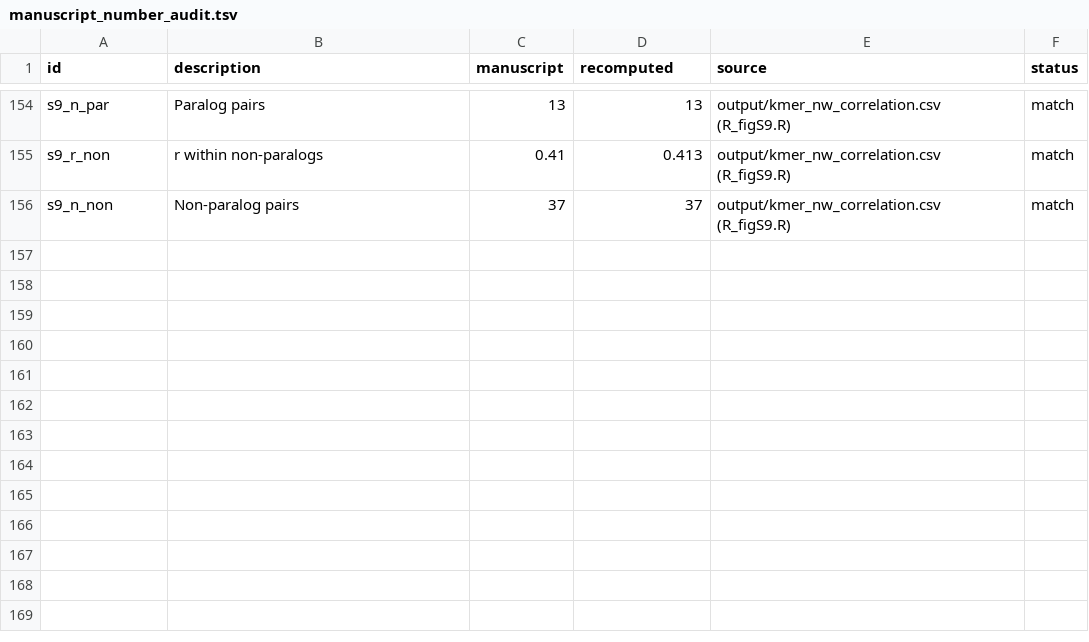
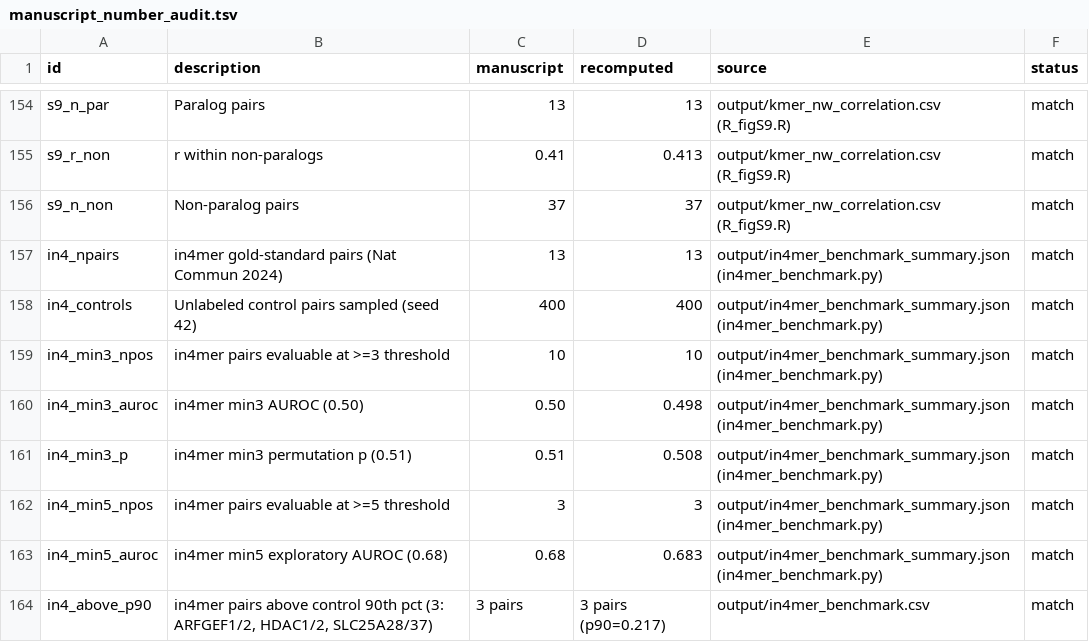
Before and after one commit to tjogzt/paralog-sl-predictor, a TSV file: output/manuscript_number_audit.tsv, drawn as a sheet; only a part is shown, gaps mark what is left out; the diff names each change by its address in the sheet, - before the commit and + after, or states it on an @@ line.

Commit message:
Add in4mer mutation-agnostic gold standard as external scope check (null result delineates DD's driver-conditioned domain)
- Esmaeili Anvar et al. (Nat Commun 2024) 13 cross-platform paralog SL pairs
  tested as an external benchmark: only 3/13 pass the >=5-mutant floor
  (AUROC 0.683, exploratory); 10/13 evaluable at >=3 give AUROC 0.498
  (permutation p = 0.51) -- a null result, as expected: these gold
  standards are mutation-agnostic dual-knockout pairs whose natural
  mutations are largely passengers that do not phenocopy knockout
- The 3 pairs with recurrent mutations (ARFGEF1/2, HDAC1/2, SLC25A28/37)
  exceed the 90th percentile of 400 unlabeled control pairs
- Documents DD's applicable scope (driver-conditioned dependencies) in
  Methods + Limitations instead of merging into Table S3 Tier A
  (different evidence category), preempting the inevitable reviewer question
- +8 audit claims -> 163/163 closed loop

```diff
--- a/output/manuscript_number_audit.tsv
+++ b/output/manuscript_number_audit.tsv
+row 157: in4_npairs | in4mer gold-standard pairs (Nat Commun 2024) | 13 | 13 | output/in4mer_benchmark_summary.json (in4mer_benchmark.py) | match
+row 158: in4_controls | Unlabeled control pairs sampled (seed 42) | 400 | 400 | output/in4mer_benchmark_summary.json (in4mer_benchmark.py) | match
+row 159: in4_min3_npos | in4mer pairs evaluable at >=3 threshold | 10 | 10 | output/in4mer_benchmark_summary.json (in4mer_benchmark.py) | match
+row 160: in4_min3_auroc | in4mer min3 AUROC (0.50) | 0.50 | 0.498 | output/in4mer_benchmark_summary.json (in4mer_benchmark.py) | match
+row 161: in4_min3_p | in4mer min3 permutation p (0.51) | 0.51 | 0.508 | output/in4mer_benchmark_summary.json (in4mer_benchmark.py) | match
+row 162: in4_min5_npos | in4mer pairs evaluable at >=5 threshold | 3 | 3 | output/in4mer_benchmark_summary.json (in4mer_benchmark.py) | match
+row 163: in4_min5_auroc | in4mer min5 exploratory AUROC (0.68) | 0.68 | 0.683 | output/in4mer_benchmark_summary.json (in4mer_benchmark.py) | match
+row 164: in4_above_p90 | in4mer pairs above control 90th pct (3: ARFGEF1/2, HDAC1/2, SLC25A28/37) | 3 pairs | 3 pairs (p90=0.217) | output/in4mer_benchmark.csv | match
```
Also changed, not shown: 6 other files.
